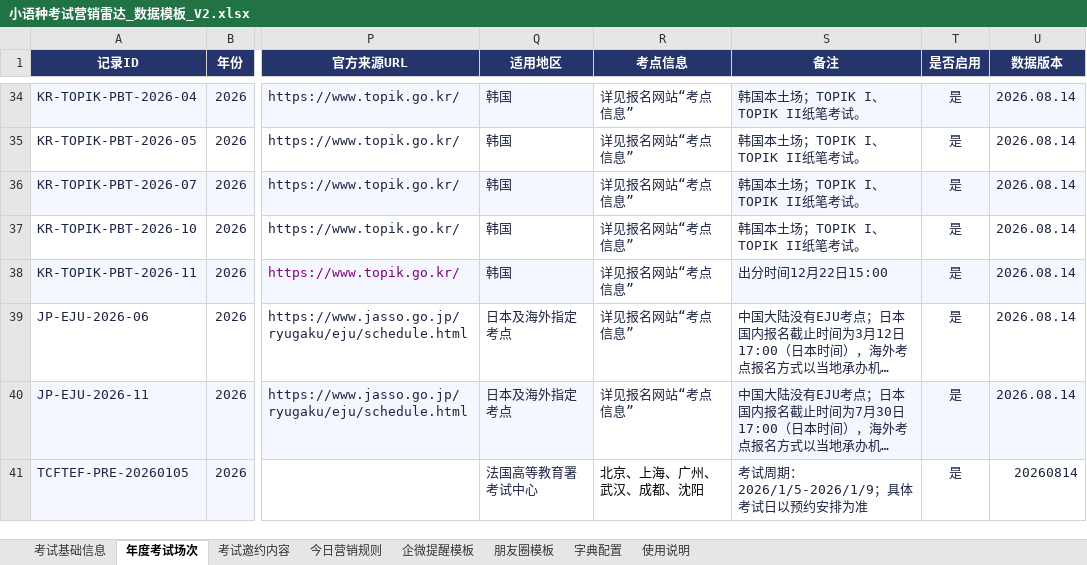
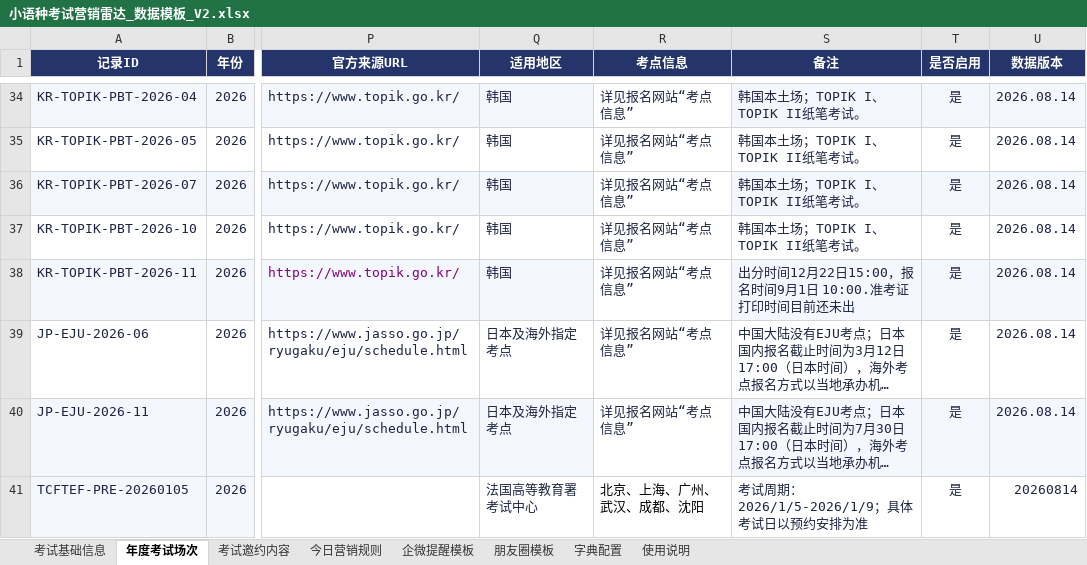
Before and after one commit to shinywaycui/exam-radar, an Excel workbook: 小语种考试营销雷达_数据模板_V2.xlsx, sheet 年度考试场次, drawn as a sheet; only a part is shown, gaps mark what is left out; long unchanged cells end in …; values as stored, in another font and other column widths than the file's, no borders; the diff names each change by its address in the sheet, - before the commit and + after, or states it on an @@ line.

```diff
--- a/小语种考试营销雷达_数据模板_V2.xlsx (sheet 年度考试场次)
+++ b/小语种考试营销雷达_数据模板_V2.xlsx (sheet 年度考试场次)
-S38 (备注): 出分时间12月22日15:00
+S38 (备注): 出分时间12月22日15:00，报名时间9月1日 10:00.准考证打印时间目前还未出
```
Also changed, not shown: 1 other file.
